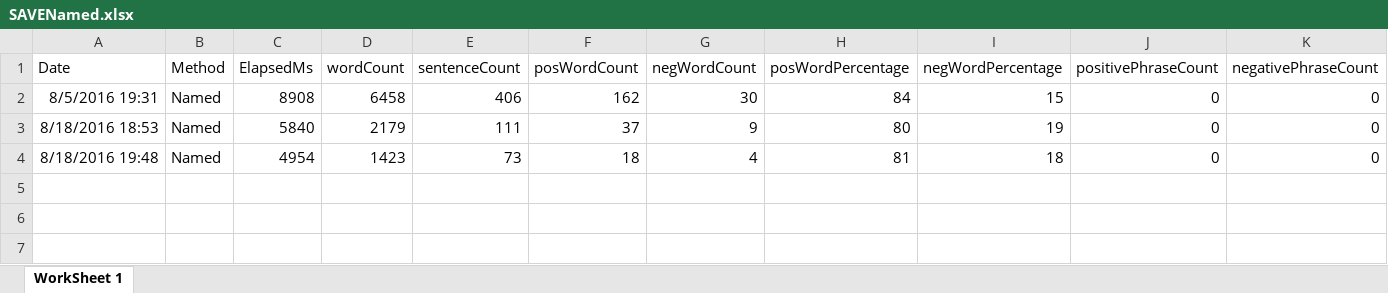
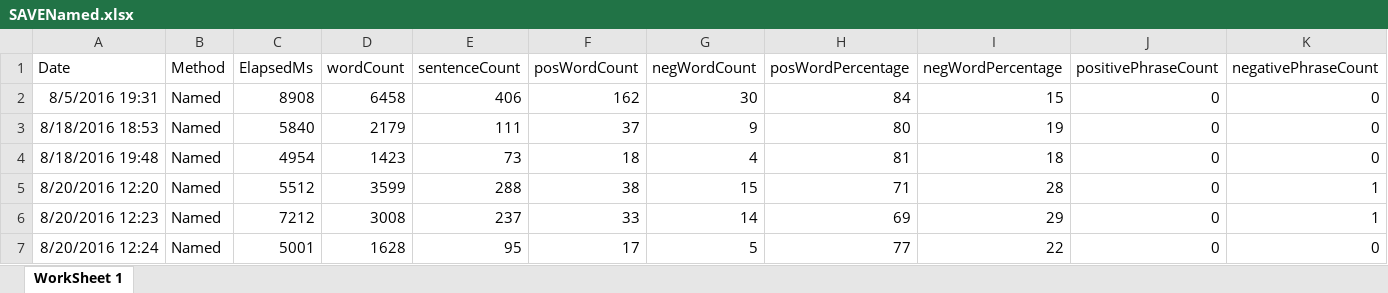
Before and after one commit to adnangumus/StockPredictor, an Excel workbook: StockPredictor/bin/Debug/Packages/Data/SAVE/SAVENamed.xlsx, sheet WorkSheet 1, drawn as a sheet; only a part is shown; values as stored, in another font and other column widths than the file's, no borders; rows hold the shown columns only; the diff names each change by its address in the sheet, - before the commit and + after, or states it on an @@ line.

```diff
--- a/StockPredictor/bin/Debug/Packages/Data/SAVE/SAVENamed.xlsx (sheet WorkSheet 1)
+++ b/StockPredictor/bin/Debug/Packages/Data/SAVE/SAVENamed.xlsx (sheet WorkSheet 1)
+row 5: 8/20/2016 12:20 | Named | 5512 | 3599 | 288 | 38 | 15 | 71 | 28 | 0 | 1
+row 6: 8/20/2016 12:23 | Named | 7212 | 3008 | 237 | 33 | 14 | 69 | 29 | 0 | 1
+row 7: 8/20/2016 12:24 | Named | 5001 | 1628 | 95 | 17 | 5 | 77 | 22 | 0 | 0
```
Also changed, not shown: StockPredictor/bin/Debug/Packages/Data/EXAMPLEEXCEL1/EXAMPLEEXCEL1Named.xlsx, StockPredictor/bin/Debug/Packages/Data/EXAMPLEEXCEL1/EXAMPLEEXCEL1Noun.xlsx, 19 other files.
